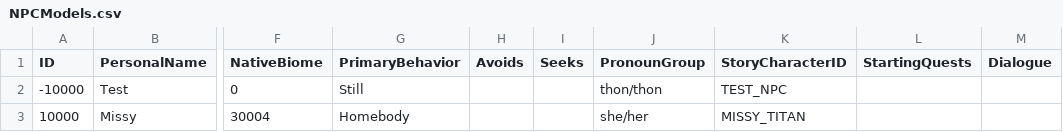
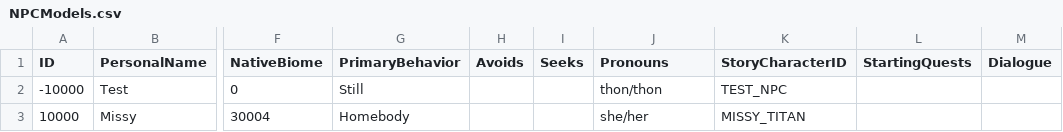
Before and after one commit to mxashlynn/Parquet, a CSV file: Designer/NPCModels.csv, drawn as a sheet; only a part is shown, gaps mark what is left out; the diff names each change by its address in the sheet, - before the commit and + after, or states it on an @@ line.

```diff
--- a/Designer/NPCModels.csv
+++ b/Designer/NPCModels.csv
-J1: PronounGroup
+J1: Pronouns
```
Also changed, not shown: Designer/PlayerModels.csv, 2 other files.
